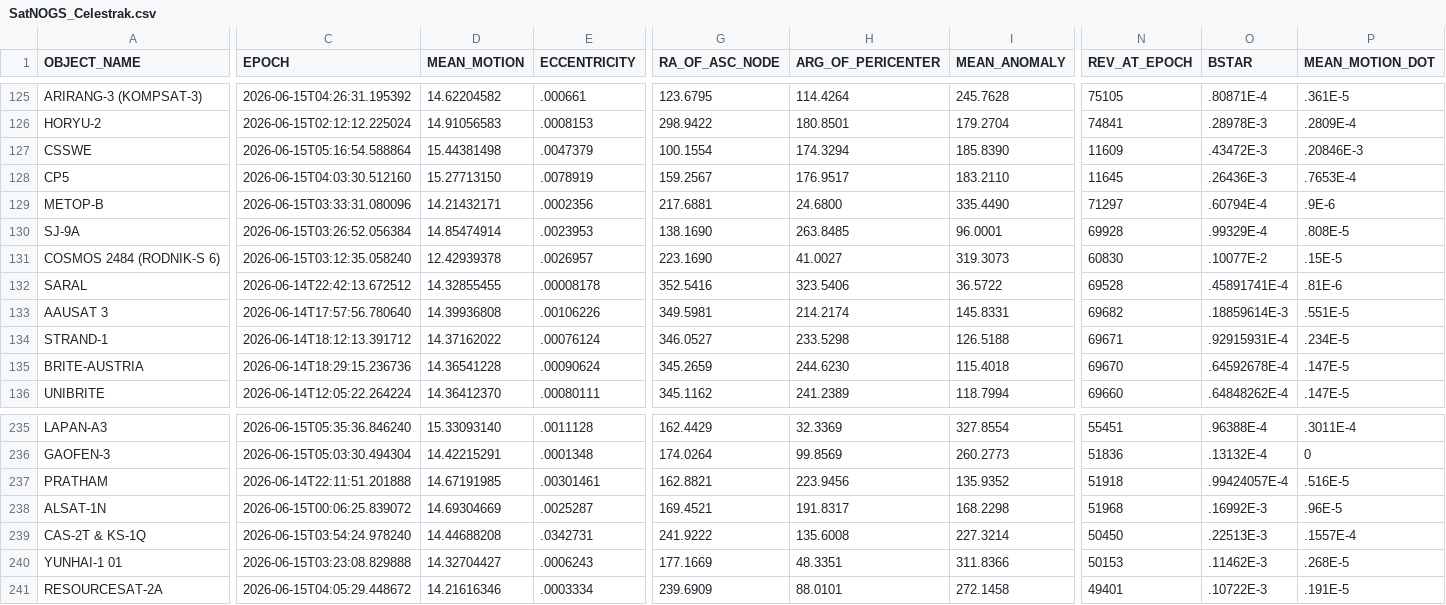
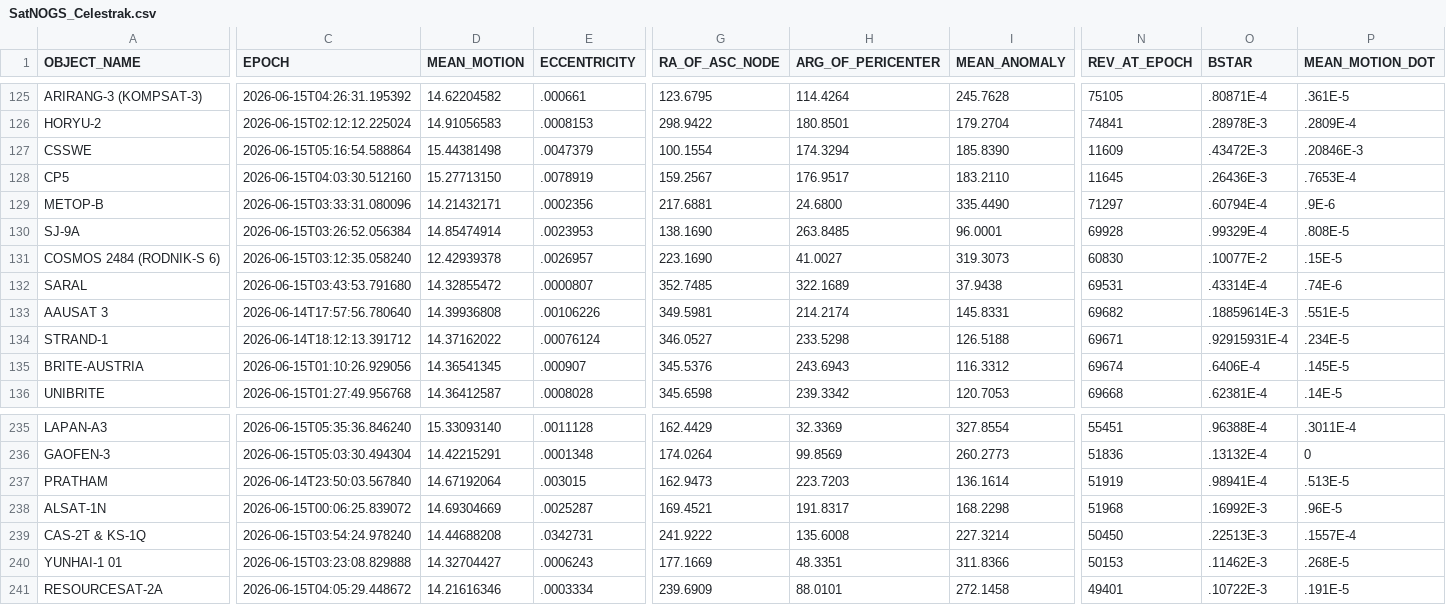
Before and after one commit to 20250721/tle.for.look4sat, a CSV file: data/SatNOGS_Celestrak.csv, drawn as a sheet; only a part is shown, gaps mark what is left out; the diff covers the shown part only; the diff names each change by its address in the sheet, - before the commit and + after, or states it on an @@ line.

```diff
--- a/data/SatNOGS_Celestrak.csv
+++ b/data/SatNOGS_Celestrak.csv
-C132 (EPOCH): 2026-06-14T22:42:13.672512
+C132 (EPOCH): 2026-06-15T03:43:53.791680
-D132 (MEAN_MOTION): 14.32855455
+D132 (MEAN_MOTION): 14.32855472
-E132 (ECCENTRICITY): .00008178
+E132 (ECCENTRICITY): .0000807
-G132 (RA_OF_ASC_NODE): 352.5416
+G132 (RA_OF_ASC_NODE): 352.7485
-H132 (ARG_OF_PERICENTER): 323.5406
+H132 (ARG_OF_PERICENTER): 322.1689
-I132 (MEAN_ANOMALY): 36.5722
+I132 (MEAN_ANOMALY): 37.9438
-N132 (REV_AT_EPOCH): 69528
+N132 (REV_AT_EPOCH): 69531
-O132 (BSTAR): .45891741E-4
+O132 (BSTAR): .43314E-4
-P132 (MEAN_MOTION_DOT): .81E-6
+P132 (MEAN_MOTION_DOT): .74E-6
-C135 (EPOCH): 2026-06-14T18:29:15.236736
+C135 (EPOCH): 2026-06-15T01:10:26.929056
-D135 (MEAN_MOTION): 14.36541228
+D135 (MEAN_MOTION): 14.36541345
-E135 (ECCENTRICITY): .00090624
+E135 (ECCENTRICITY): .000907
-G135 (RA_OF_ASC_NODE): 345.2659
+G135 (RA_OF_ASC_NODE): 345.5376
-H135 (ARG_OF_PERICENTER): 244.6230
+H135 (ARG_OF_PERICENTER): 243.6943
-I135 (MEAN_ANOMALY): 115.4018
+I135 (MEAN_ANOMALY): 116.3312
-N135 (REV_AT_EPOCH): 69670
+N135 (REV_AT_EPOCH): 69674
-O135 (BSTAR): .64592678E-4
+O135 (BSTAR): .6406E-4
-P135 (MEAN_MOTION_DOT): .147E-5
+P135 (MEAN_MOTION_DOT): .145E-5
-C136 (EPOCH): 2026-06-14T12:05:22.264224
+C136 (EPOCH): 2026-06-15T01:27:49.956768
-D136 (MEAN_MOTION): 14.36412370
+D136 (MEAN_MOTION): 14.36412587
-E136 (ECCENTRICITY): .00080111
+E136 (ECCENTRICITY): .0008028
-G136 (RA_OF_ASC_NODE): 345.1162
+G136 (RA_OF_ASC_NODE): 345.6598
-H136 (ARG_OF_PERICENTER): 241.2389
+H136 (ARG_OF_PERICENTER): 239.3342
-I136 (MEAN_ANOMALY): 118.7994
+I136 (MEAN_ANOMALY): 120.7053
-N136 (REV_AT_EPOCH): 69660
+N136 (REV_AT_EPOCH): 69668
-O136 (BSTAR): .64848262E-4
+O136 (BSTAR): .62381E-4
-P136 (MEAN_MOTION_DOT): .147E-5
+P136 (MEAN_MOTION_DOT): .14E-5
-C237 (EPOCH): 2026-06-14T22:11:51.201888
+C237 (EPOCH): 2026-06-14T23:50:03.567840
-D237 (MEAN_MOTION): 14.67191985
+D237 (MEAN_MOTION): 14.67192064
-E237 (ECCENTRICITY): .00301461
+E237 (ECCENTRICITY): .003015
-G237 (RA_OF_ASC_NODE): 162.8821
+G237 (RA_OF_ASC_NODE): 162.9473
-H237 (ARG_OF_PERICENTER): 223.9456
+H237 (ARG_OF_PERICENTER): 223.7203
-I237 (MEAN_ANOMALY): 135.9352
+I237 (MEAN_ANOMALY): 136.1614
-N237 (REV_AT_EPOCH): 51918
+N237 (REV_AT_EPOCH): 51919
-O237 (BSTAR): .99424057E-4
+O237 (BSTAR): .98941E-4
-P237 (MEAN_MOTION_DOT): .516E-5
+P237 (MEAN_MOTION_DOT): .513E-5
```
Also changed, not shown: 55 edited cells elsewhere in this file, data/Cubesat.csv, data/Geostationary.csv, 9 other files.
